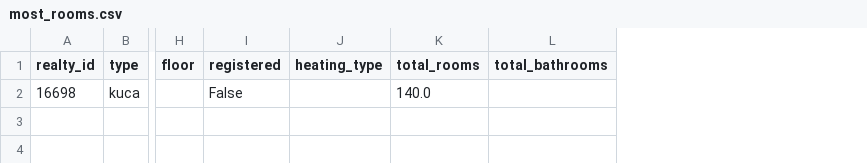
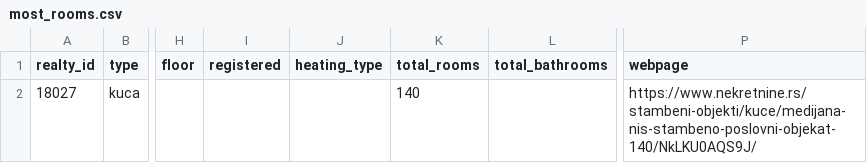
Before and after one commit to dusandam/PSZ_2020, a CSV file: analysis/most_rooms.csv, drawn as a sheet; only a part is shown, gaps mark what is left out; the diff names each change by its address in the sheet, - before the commit and + after, or states it on an @@ line.

```diff
--- a/analysis/most_rooms.csv
+++ b/analysis/most_rooms.csv
+column P (webpage), row 2: https://www.nekretnine.rs/stambeni-objekti/kuce/medijana-nis-stambeno-poslovni-objekat-140/NkLKU0AQS9J/
-A2 (realty_id): 16698
+A2 (realty_id): 18027
-I2 (registered): False
+I2 (registered): (empty)
-K2 (total_rooms): 140.0
+K2 (total_rooms): 140
```
Also changed, not shown: analysis/expensive_appartments.csv, analysis/expensive_houses.csv, 35 other files.
